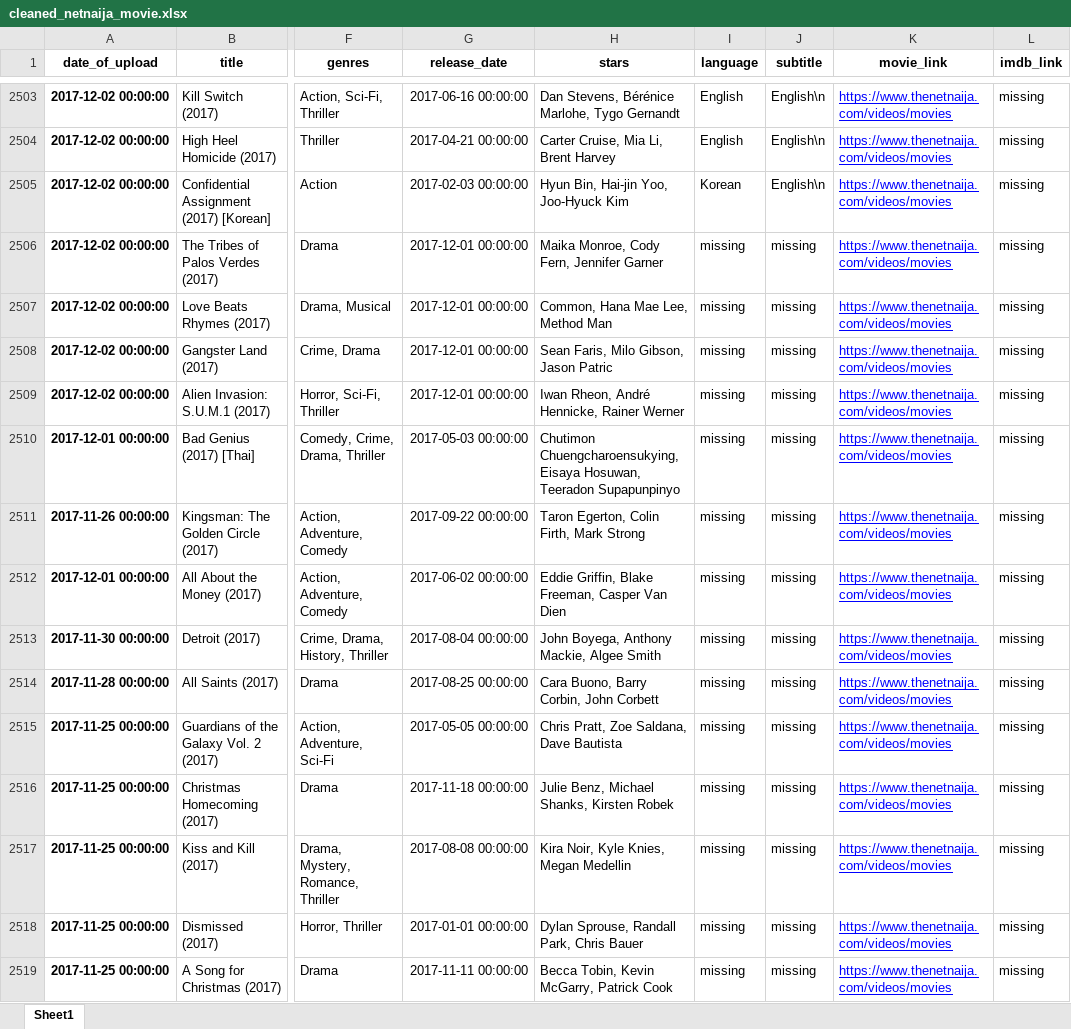
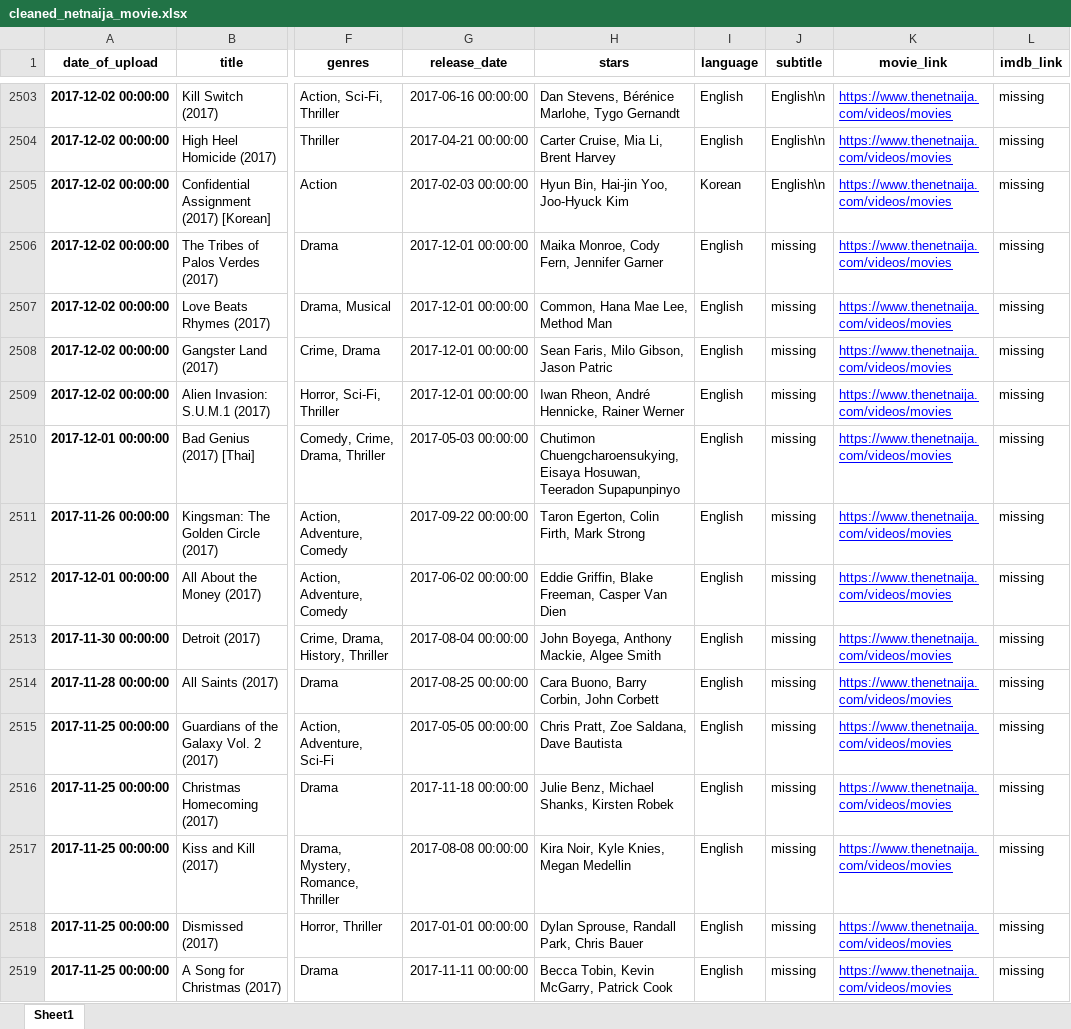
Before and after one commit to Sachimugu/Data-Analysis, an Excel workbook: Net_naija/Data/cleaned_netnaija_movie.xlsx, sheet Sheet1, drawn as a sheet; only a part is shown, gaps mark what is left out; values as stored, in another font and other column widths than the file's, no borders; the diff covers the shown part only; the diff names each change by its address in the sheet, - before the commit and + after, or states it on an @@ line.

Commit message:
stripped the white white space in language column

```diff
--- a/Net_naija/Data/cleaned_netnaija_movie.xlsx (sheet Sheet1)
+++ b/Net_naija/Data/cleaned_netnaija_movie.xlsx (sheet Sheet1)
-I2506:I2519 (language): missing
+I2506:I2519 (language): English
```
Also changed, not shown: 72 edited cells elsewhere in this sheet, 2 other files.
